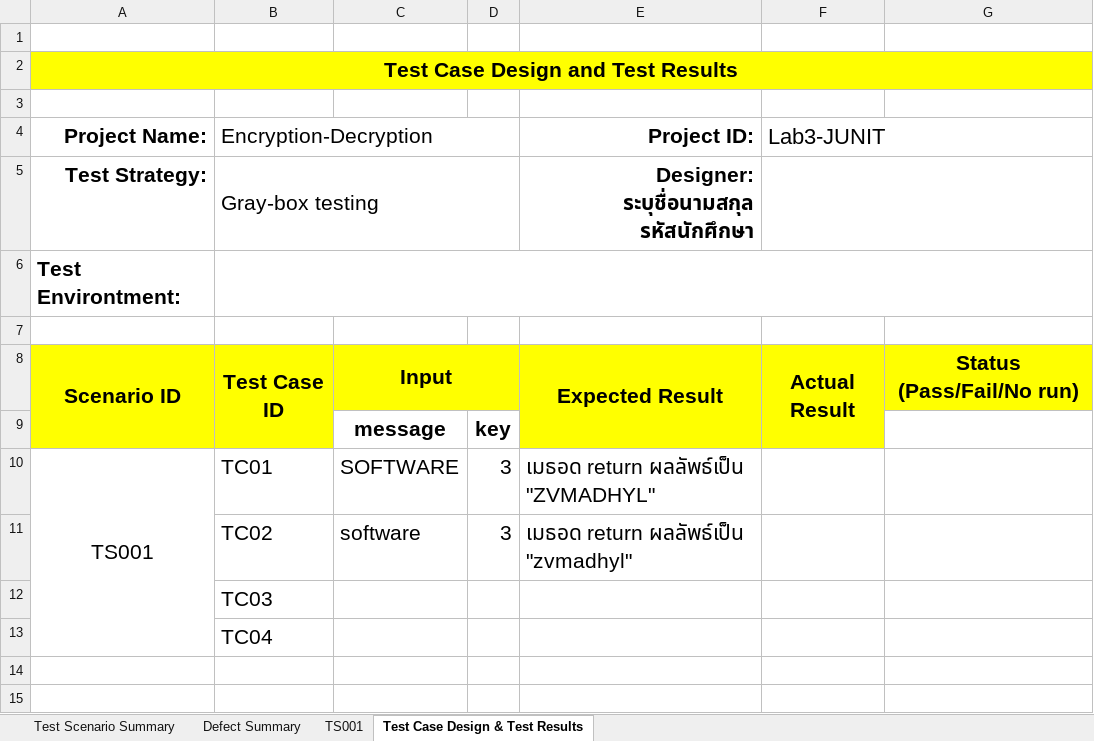
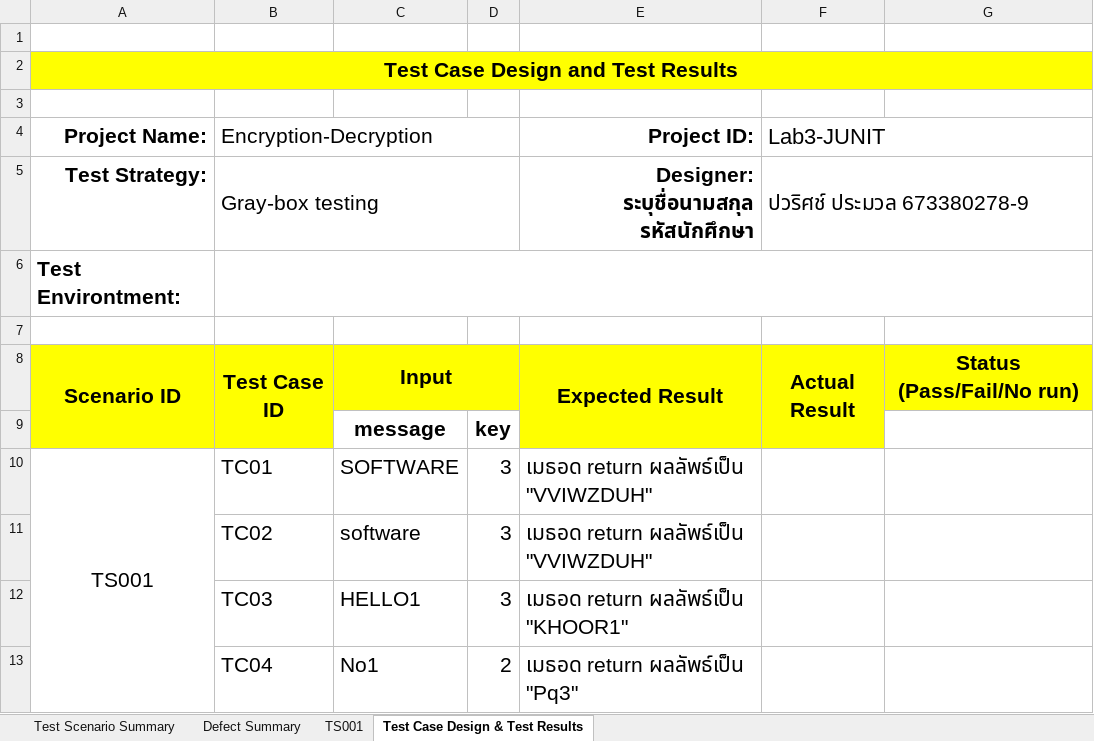
Before and after one commit to PavaritPramual/SQA-Lab03-JUnit, an Excel workbook: Testcase_doc.xlsx, sheet Test Case Design & Test Results, drawn as a sheet; values as stored, in another font and other column widths than the file's, no borders; charts and pictures not drawn; removed rows and columns are numbered as before the commit, all else as after; the diff names each change by its address in the sheet, - before the commit and + after, or states it on an @@ line.

Commit message:
Force upload complete maven project with src folder and test cases

```diff
--- a/Testcase_doc.xlsx (sheet Test Case Design & Test Results)
+++ b/Testcase_doc.xlsx (sheet Test Case Design & Test Results)
-B2:G2 fill: #FFFF00
+B2:G2 fill: none
-F5 (Lab3-JUNIT): (empty)
+F5 (Lab3-JUNIT): ปวริศช์ ประมวล 673380278-9
-D8 fill: #FFFF00
+D8 fill: none
-A9:B9 fill: #FFFF00
+A9:B9 fill: none
-E9:F9 fill: #FFFF00
+E9:F9 fill: none
-E10 (Project ID:): เมธอด return ผลลัพธ์เป็น "ZVMADHYL"
+E10 (Project ID:): เมธอด return ผลลัพธ์เป็น "VVIWZDUH"
-E11 (Project ID:): เมธอด return ผลลัพธ์เป็น "zvmadhyl"
+E11 (Project ID:): เมธอด return ผลลัพธ์เป็น "VVIWZDUH"
-row 12:  | TC03
-row 13:  | TC04
+row 12:  | TC03 | HELLO1 | 3 | เมธอด return ผลลัพธ์เป็น "KHOOR1"
+row 13:  | TC04 | No1 | 2 | เมธอด return ผลลัพธ์เป็น "Pq3"
```
Also changed, not shown: sheet TS001, sheet Test Scenario Summary, charts or pictures, 8 other files.
